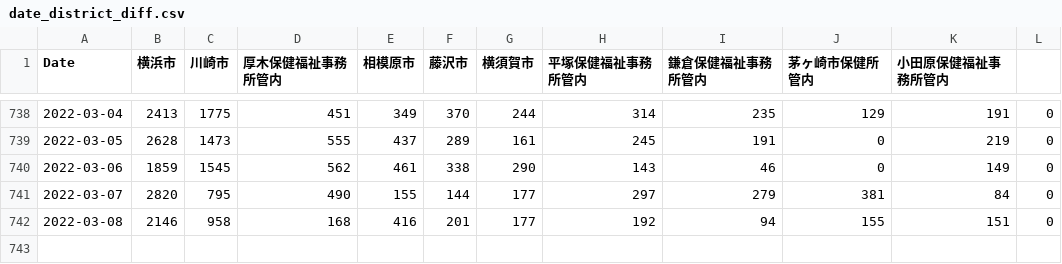
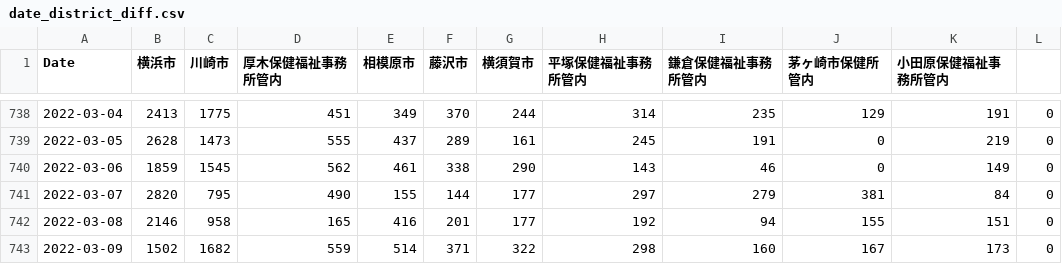
Before and after one commit to mtoyoda/covid19-kanagawa-data, a CSV file: date_district_diff.csv, drawn as a sheet; only a part is shown, gaps mark what is left out.

Commit message:
update data

```diff
--- a/date_district_diff.csv
+++ b/date_district_diff.csv
@@ -741,2 +741,3 @@ Date,横浜市,川崎市,厚木保健福祉事務所管内,相模原市,藤沢
 2022-03-07,2820,795,490,155,144,177,297,279,381,84,0
-2022-03-08,2146,958,168,416,201,177,192,94,155,151,0
+2022-03-08,2146,958,165,416,201,177,192,94,155,151,0
+2022-03-09,1502,1682,559,514,371,322,298,160,167,173,0
```
